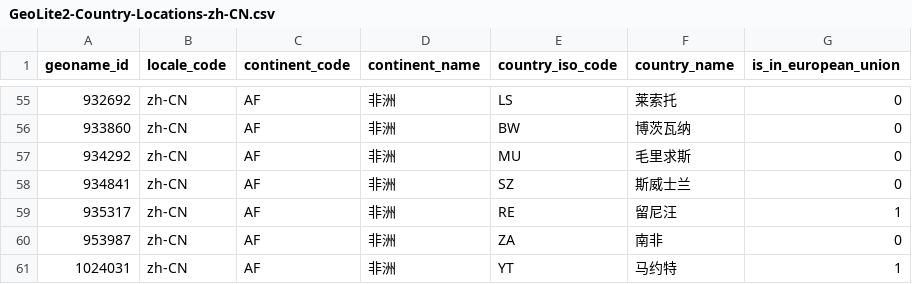
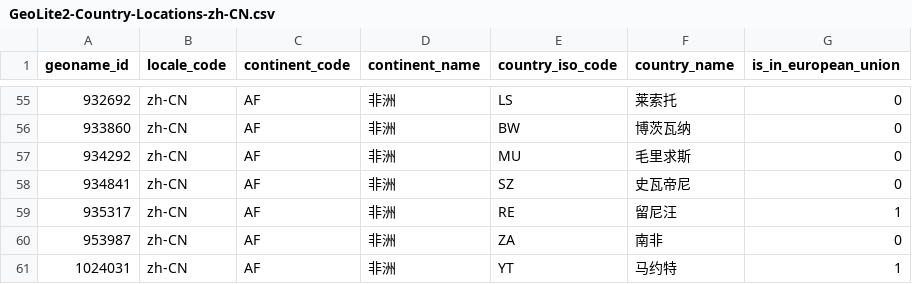
Before and after one commit to zarguell/maxmind_dbs, a CSV file: country/GeoLite2-Country-Locations-zh-CN.csv, drawn as a sheet; only a part is shown, gaps mark what is left out.

```diff
--- a/country/GeoLite2-Country-Locations-zh-CN.csv
+++ b/country/GeoLite2-Country-Locations-zh-CN.csv
@@ -57,3 +57,3 @@ geoname_id,locale_code,continent_code,continent_name,country_iso_code,country_na
 934292,zh-CN,AF,非洲,MU,毛里求斯,0
-934841,zh-CN,AF,非洲,SZ,斯威士兰,0
+934841,zh-CN,AF,非洲,SZ,史瓦帝尼,0
 935317,zh-CN,AF,非洲,RE,留尼汪,1
```
Also changed, not shown: 7 other files.
